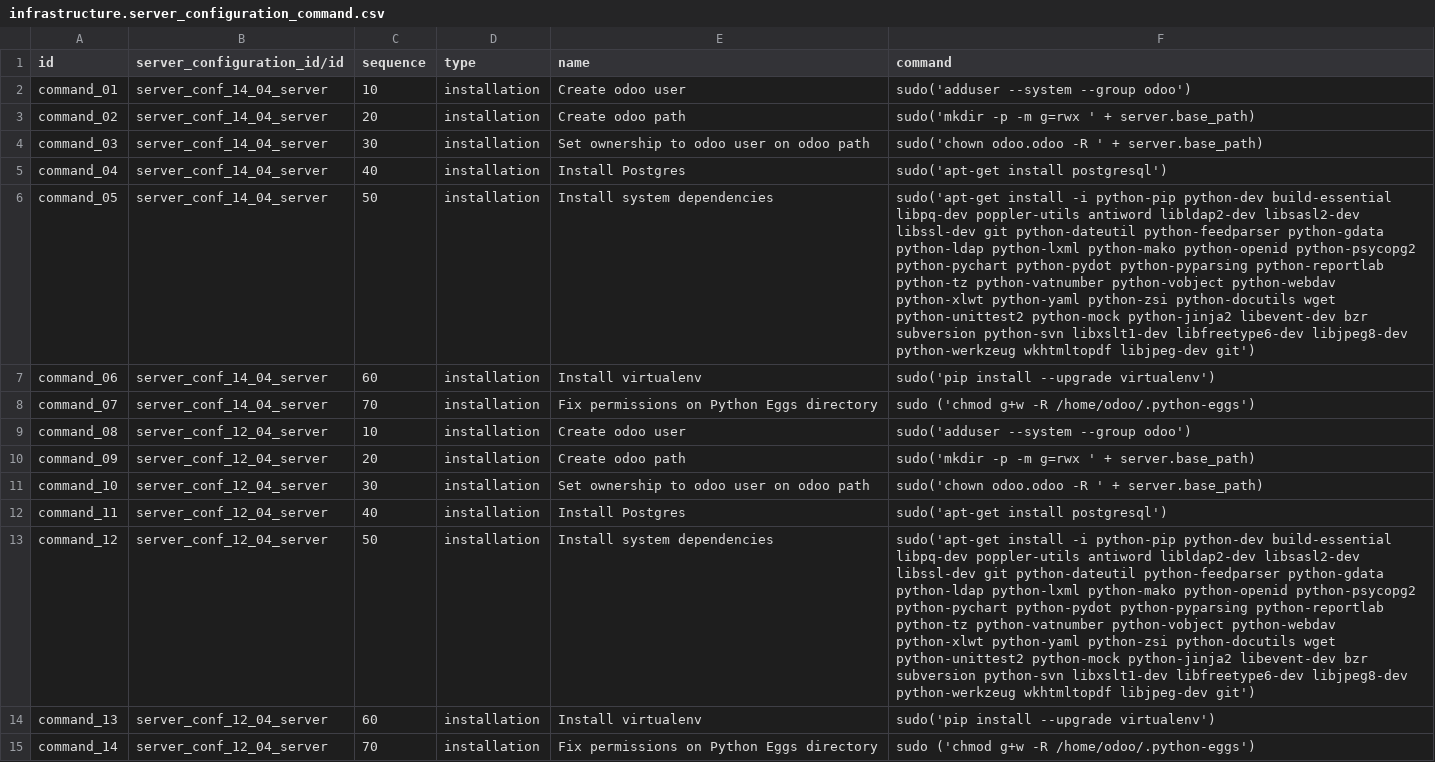
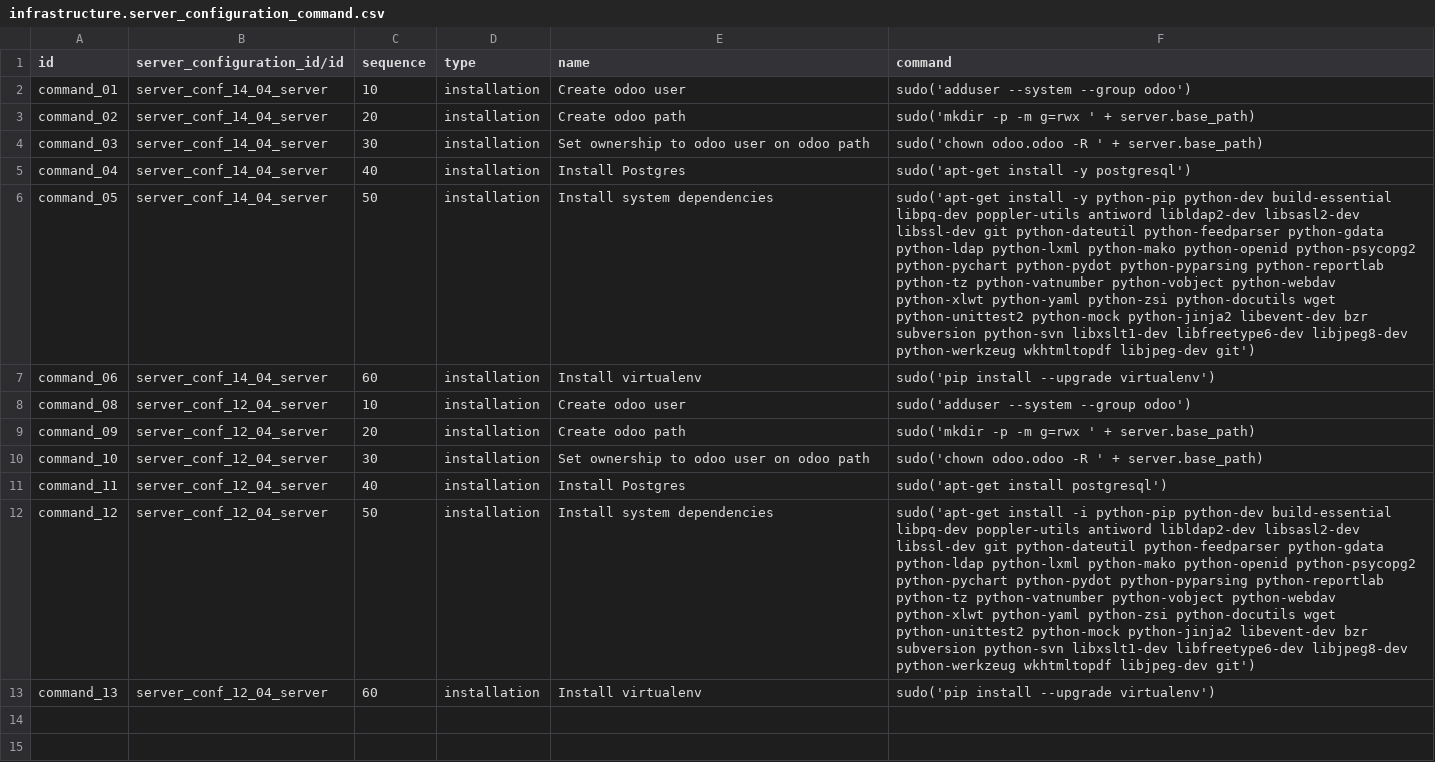
Before and after one commit to ingadhoc/odoo-infrastructure, a CSV file: infrastructure/data/demo/infrastructure.server_configuration_command.csv, drawn as a sheet; the diff names each change by its address in the sheet, - before the commit and + after, or states it on an @@ line.

Commit message:
[FIX] Demo data

```diff
--- a/infrastructure/data/demo/infrastructure.server_configuration_command.csv
+++ b/infrastructure/data/demo/infrastructure.server_configuration_command.csv
-F5 (command): sudo('apt-get install postgresql')
+F5 (command): sudo('apt-get install -y postgresql')
-F6 (command): sudo('apt-get install -i python-pip python-dev…
+F6 (command): sudo('apt-get install -y python-pip python-dev…
-row 8: command_07 | server_conf_14_04_server | 70 | installation | Fix permissions on Python Eggs directory | sudo ('chmod g+w -R /home/odoo/.python-eggs')
-row 15: command_14 | server_conf_12_04_server | 70 | installation | Fix permissions on Python Eggs directory | sudo ('chmod g+w -R /home/odoo/.python-eggs')
```
Also changed, not shown: infrastructure/data/demo/infrastructure.environment_version.csv, infrastructure/data/demo/infrastructure.repository.csv.
